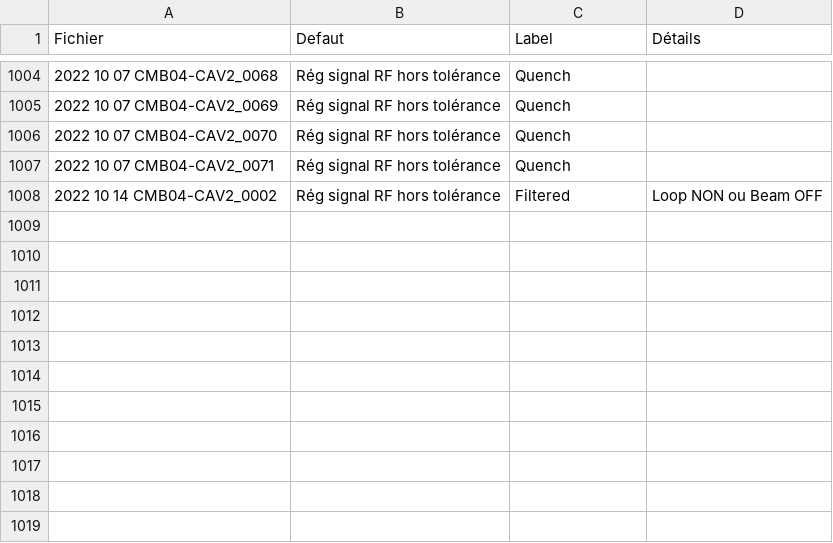
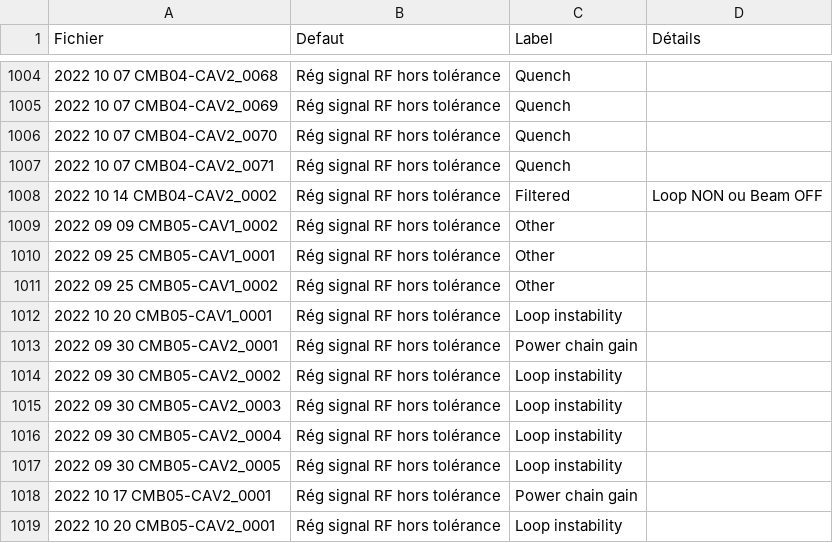
Before and after one commit to Tengaj/Classify_PostMortemFile, a CSV file: resultat/LLRF_2022.csv, drawn as a sheet; only a part is shown, gaps mark what is left out; the diff names each change by its address in the sheet, - before the commit and + after, or states it on an @@ line.

Commit message:
Ajout résultat 2022 CMB05 A et B

```diff
--- a/resultat/LLRF_2022.csv
+++ b/resultat/LLRF_2022.csv
+row 1009: 2022 09 09 CMB05-CAV1_0002 | Rég signal RF hors tolérance | Other
+row 1010: 2022 09 25 CMB05-CAV1_0001 | Rég signal RF hors tolérance | Other
+row 1011: 2022 09 25 CMB05-CAV1_0002 | Rég signal RF hors tolérance | Other
+row 1012: 2022 10 20 CMB05-CAV1_0001 | Rég signal RF hors tolérance | Loop instability
+row 1013: 2022 09 30 CMB05-CAV2_0001 | Rég signal RF hors tolérance | Power chain gain
+row 1014: 2022 09 30 CMB05-CAV2_0002 | Rég signal RF hors tolérance | Loop instability
+row 1015: 2022 09 30 CMB05-CAV2_0003 | Rég signal RF hors tolérance | Loop instability
+row 1016: 2022 09 30 CMB05-CAV2_0004 | Rég signal RF hors tolérance | Loop instability
+row 1017: 2022 09 30 CMB05-CAV2_0005 | Rég signal RF hors tolérance | Loop instability
+row 1018: 2022 10 17 CMB05-CAV2_0001 | Rég signal RF hors tolérance | Power chain gain
+row 1019: 2022 10 20 CMB05-CAV2_0001 | Rég signal RF hors tolérance | Loop instability
```
